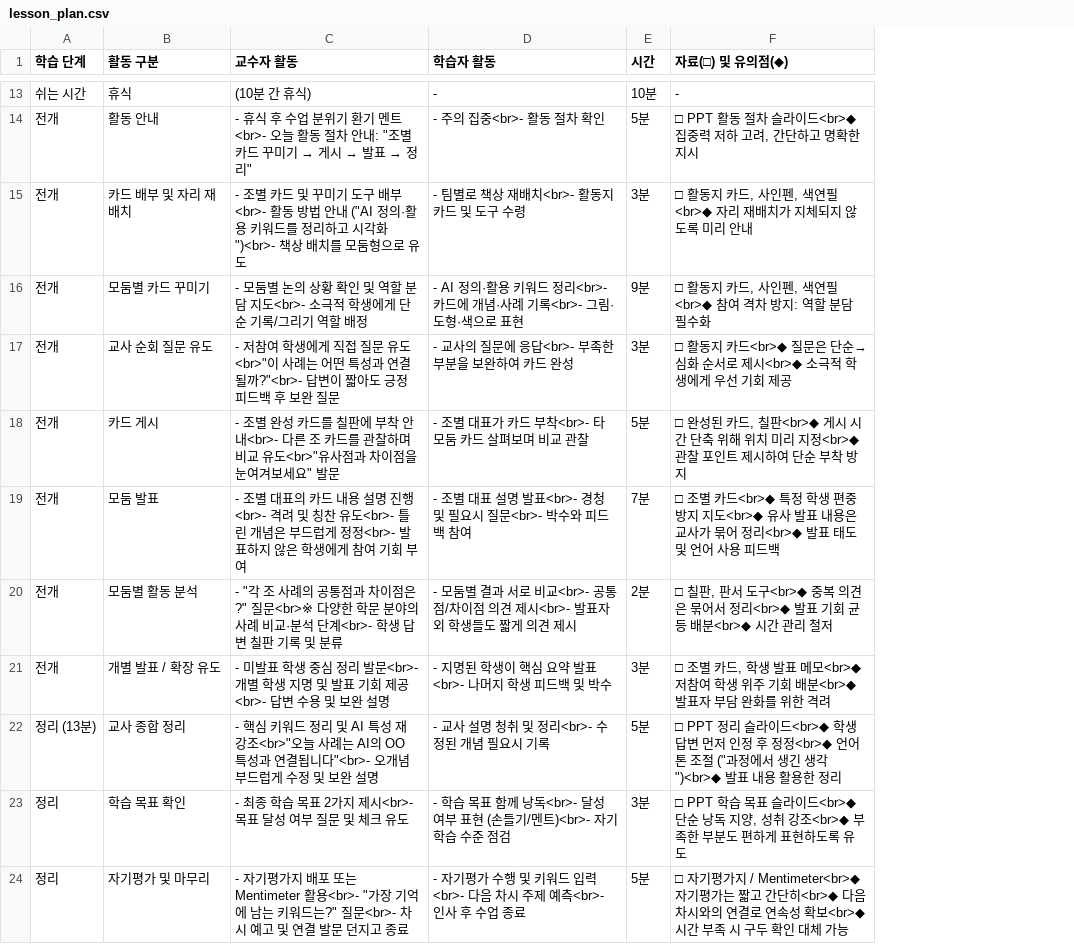
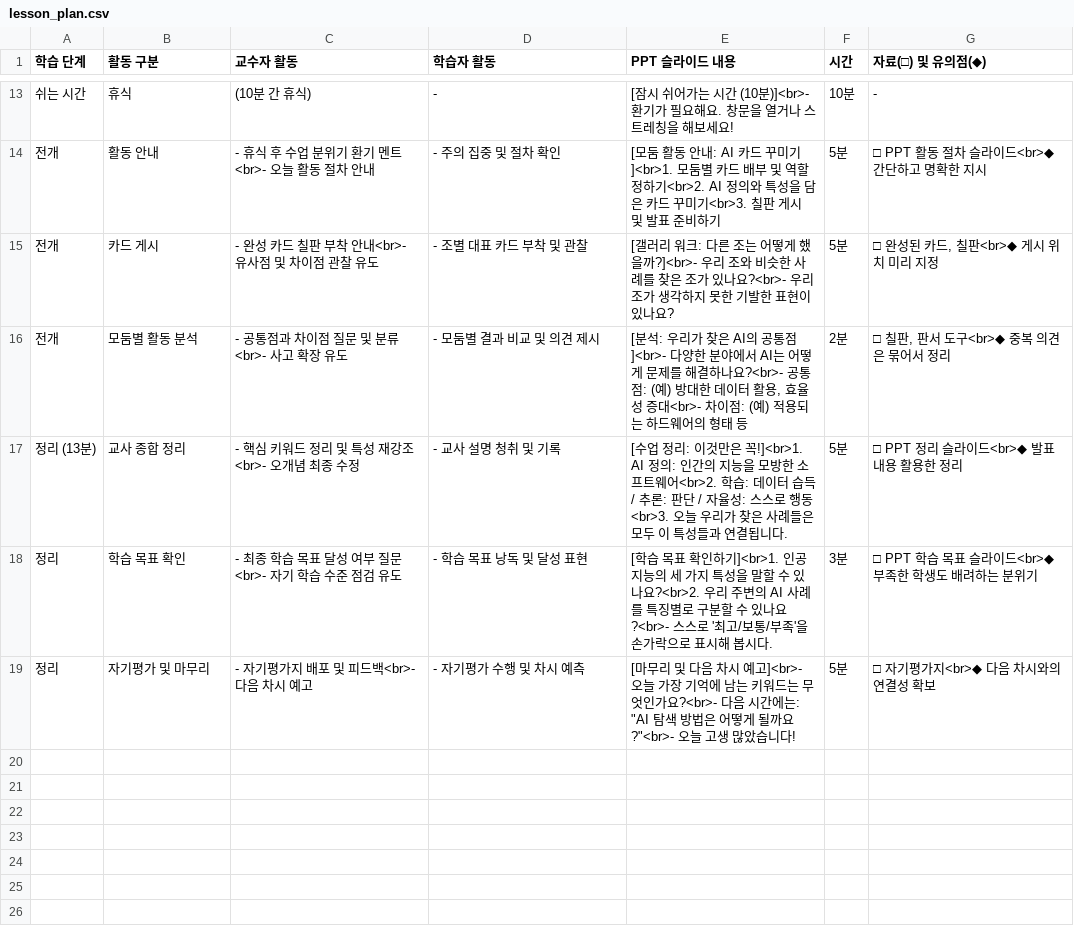
Before and after one commit to vividhyeok/lessonmate, a CSV file: lesson_plan.csv, drawn as a sheet; only a part is shown, gaps mark what is left out; removed rows and columns are numbered as before the commit, all else as after; the diff covers the shown part only; the diff names each change by its address in the sheet, - before the commit and + after, or states it on an @@ line.

```diff
--- a/lesson_plan.csv
+++ b/lesson_plan.csv
+column E (PPT 슬라이드 내용), rows 13-19: [잠시 쉬어가는 시간 (10분)]<br>- 환기가 필요해요. 창문을 열거나 스트레칭을 해보세요! | [모둠 활동 안내: AI 카드 꾸미기]<br>1. 모둠별 카드 배부 및 역할 정하기<br>2. AI 정의와 특성을 담은 카드 꾸미기<br>3. 칠판 게시 및 발표 준비하기 | [갤러리 워크: 다른 조는 어떻게 했을까?]<br>- 우리 조와 비슷한 사례를 찾은 조가 있나요?<br>- 우리 조가 생각하지 못한 기발한 표현이 있나요? | [분석: 우리가 찾은 AI의 공통점]<br>- 다양한 분야에서 AI는 어떻게 문제를 해결하나요?<br>- 공통점: (예) 방대한 데이터 활용, 효율성 증대<br>- 차이점: (예) 적용되는 하드웨어의 형태 등 | [수업 정리: 이것만은 꼭!]<br>1. AI 정의: 인간의 지능을 모방한 소프트웨어<br>2. 학습: 데이터 습득 / 추론: 판단 / 자율성: 스스로 행동<br>3. 오늘 우리가 찾은 사례들은 모두 이 특성들과 연결됩니다. | [학습 목표 확인하기]<br>1. 인공지능의 세 가지 특성을 말할 수 있나요?<br>2. 우리 주변의 AI 사례를 특징별로 구분할 수 있나요?<br>- 스스로 '최고/보통/부족'을 손가락으로 표시해 봅시다. | [마무리 및 다음 차시 예고]<br>- 오늘 가장 기억에 남는 키워드는 무엇인가요?<br>- 다음 시간에는: "AI 탐색 방법은 어떻게 될까요?"<br>- 오늘 고생 많았습니다!
@@ C14 (교수자 활동): …차 안내: "조별 카드 꾸미기 → 게시 → 발표 → 정리" → …차 안내 @@
-D14 (학습자 활동): - 주의 집중<br>- 활동 절차 확인
+D14 (학습자 활동): - 주의 집중 및 절차 확인
-G14 (자료(□) 및 유의점(◆)): □ PPT 활동 절차 슬라이드<br>◆ 집중력 저하 고려, 간단하고 명확한 지시
+G14 (자료(□) 및 유의점(◆)): □ PPT 활동 절차 슬라이드<br>◆ 간단하고 명확한 지시
-row 15: 전개 | 카드 배부 및 자리 재배치 | - 조별 카드 및 꾸미기 도구 배부<br>- 활동 방법 안내 ("AI 정의·활용 키워드를 정리하고 시각화")<br>- 책상 배치를 모둠형으로 유도 | - 팀별로 책상 재배치<br>- 활동지 카드 및 도구 수령 | 3분 | □ 활동지 카드, 사인펜, 색연필<br>◆ 자리 재배치가 지체되지 않도록 미리 안내
-row 16: 전개 | 모둠별 카드 꾸미기 | - 모둠별 논의 상황 확인 및 역할 분담 지도<br>- 소극적 학생에게 단순 기록/그리기 역할 배정 | - AI 정의·활용 키워드 정리<br>- 카드에 개념·사례 기록<br>- 그림·도형·색으로 표현 | 9분 | □ 활동지 카드, 사인펜, 색연필<br>◆ 참여 격차 방지: 역할 분담 필수화
-row 17: 전개 | 교사 순회 질문 유도 | - 저참여 학생에게 직접 질문 유도<br>"이 사례는 어떤 특성과 연결될까?"<br>- 답변이 짧아도 긍정 피드백 후 보완 질문 | - 교사의 질문에 응답<br>- 부족한 부분을 보완하여 카드 완성 | 3분 | □ 활동지 카드<br>◆ 질문은 단순→심화 순서로 제시<br>◆ 소극적 학생에게 우선 기회 제공
-C15 (교수자 활동): - 조별 완성 카드를 칠판에 부착 안내<br>- 다른 조 카드를 관찰하며 비교 유도<br>"유사점과 차이점을 눈여겨보세요" 발문
+C15 (교수자 활동): - 완성 카드 칠판 부착 안내<br>- 유사점 및 차이점 관찰 유도
-D15 (학습자 활동): - 조별 대표가 카드 부착<br>- 타 모둠 카드 살펴보며 비교 관찰
+D15 (학습자 활동): - 조별 대표 카드 부착 및 관찰
-G15 (자료(□) 및 유의점(◆)): …<br>◆ 게시 시간 단축 위해 위치 미리 지정<br>◆ 관찰 포인트 제시하여 단순 부착 방지
+G15 (자료(□) 및 유의점(◆)): …<br>◆ 게시 위치 미리 지정
-row 19: 전개 | 모둠 발표 | - 조별 대표의 카드 내용 설명 진행<br>- 격려 및 칭찬 유도<br>- 틀린 개념은 부드럽게 정정<br>- 발표하지 않은 학생에게 참여 기회 부여 | - 조별 대표 설명 발표<br>- 경청 및 필요시 질문<br>- 박수와 피드백 참여 | 7분 | □ 조별 카드<br>◆ 특정 학생 편중 방지 지도<br>◆ 유사 발표 내용은 교사가 묶어 정리<br>◆ 발표 태도 및 언어 사용 피드백
-C16 (교수자 활동): - "각 조 사례의 공통점과 차이점은?" 질문<br>※ 다양한 학문 분야의 사례 비교·분석 단계<br>- 학생 답변 칠판 기록 및 분류
+C16 (교수자 활동): - 공통점과 차이점 질문 및 분류<br>- 사고 확장 유도
-D16 (학습자 활동): - 모둠별 결과 서로 비교<br>- 공통점/차이점 의견 제시<br>- 발표자 외 학생들도 짧게 의견 제시
+D16 (학습자 활동): - 모둠별 결과 비교 및 의견 제시
-G16 (자료(□) 및 유의점(◆)): …서 정리<br>◆ 발표 기회 균등 배분<br>◆ 시간 관리 철저
+G16 (자료(□) 및 유의점(◆)): …서 정리
-row 21: 전개 | 개별 발표 / 확장 유도 | - 미발표 학생 중심 정리 발문<br>- 개별 학생 지명 및 발표 기회 제공<br>- 답변 수용 및 보완 설명 | - 지명된 학생이 핵심 요약 발표<br>- 나머지 학생 피드백 및 박수 | 3분 | □ 조별 카드, 학생 발표 메모<br>◆ 저참여 학생 위주 기회 배분<br>◆ 발표자 부담 완화를 위한 격려
-C17 (교수자 활동): …리 및 AI 특성 재강조<br>"오늘 사례는 AI의 OO 특성과 연결됩니다"<br>- 오개념 부드럽게 수정 및 보완 설명
+C17 (교수자 활동): …리 및 특성 재강조<br>- 오개념 최종 수정
-D17 (학습자 활동): - 교사 설명 청취 및 정리<br>- 수정된 개념 필요시 기록
+D17 (학습자 활동): - 교사 설명 청취 및 기록
-G17 (자료(□) 및 유의점(◆)): …라이드<br>◆ 학생 답변 먼저 인정 후 정정<br>◆ 언어 톤 조절 ("과정에서 생긴 생각")<br>◆ 발표 내…
+G17 (자료(□) 및 유의점(◆)): …라이드<br>◆ 발표 내…
-C18 (교수자 활동): - 최종 학습 목표 2가지 제시<br>- 목표 달성 여부 질문 및 체크 유도
+C18 (교수자 활동): - 최종 학습 목표 달성 여부 질문<br>- 자기 학습 수준 점검 유도
-D18 (학습자 활동): - 학습 목표 함께 낭독<br>- 달성 여부 표현 (손들기/멘트)<br>- 자기 학습 수준 점검
+D18 (학습자 활동): - 학습 목표 낭독 및 달성 표현
-G18 (자료(□) 및 유의점(◆)): …라이드<br>◆ 단순 낭독 지양, 성취 강조<br>◆ 부족한 부분도 편하게 표현하도록 유도
+G18 (자료(□) 및 유의점(◆)): …라이드<br>◆ 부족한 학생도 배려하는 분위기
-C19 (교수자 활동): …배포 또는 Mentimeter 활용<br>- "가장 기억에 남는 키워드는?" 질문<br>- 차시 예고 및 연결 발문 던지고 종료
+C19 (교수자 활동): …배포 및 피드백<br>- 다음 차시 예고
-D19 (학습자 활동): - 자기평가 수행 및 키워드 입력<br>- 다음 차시 주제 예측<br>- 인사 후 수업 종료
+D19 (학습자 활동): - 자기평가 수행 및 차시 예측
-G19 (자료(□) 및 유의점(◆)): …기평가지 / Mentimeter<br>◆ 자기평가는 짧고 간단히<br>◆ 다음 차시와의 연결로 연속성 확보<br>◆ 시간 부족 시 구두 확인 대체 가능
+G19 (자료(□) 및 유의점(◆)): …기평가지<br>◆ 다음 차시와의 연결성 확보
```
Also changed, not shown: 30 edited cells elsewhere in this file, 4 other files.
